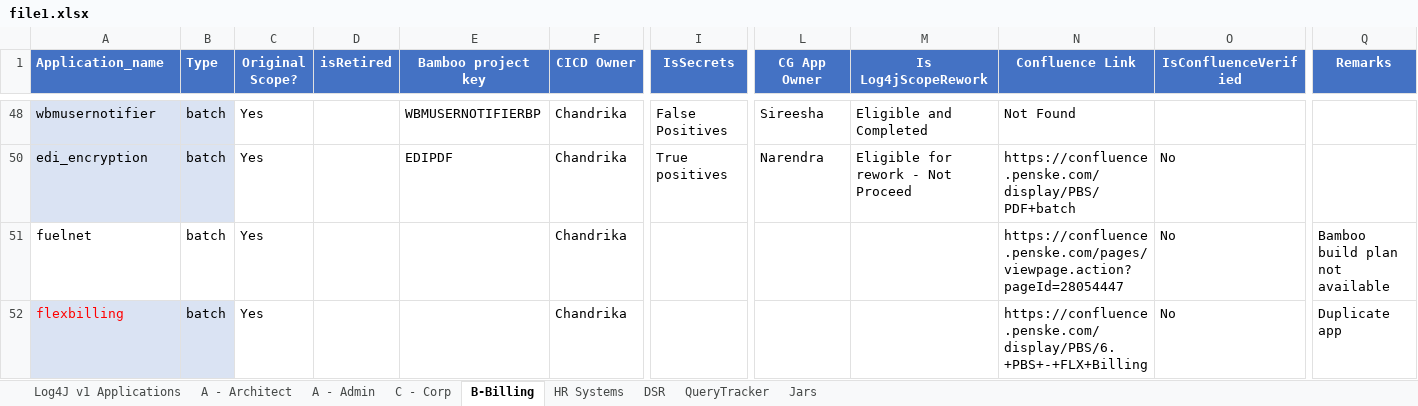
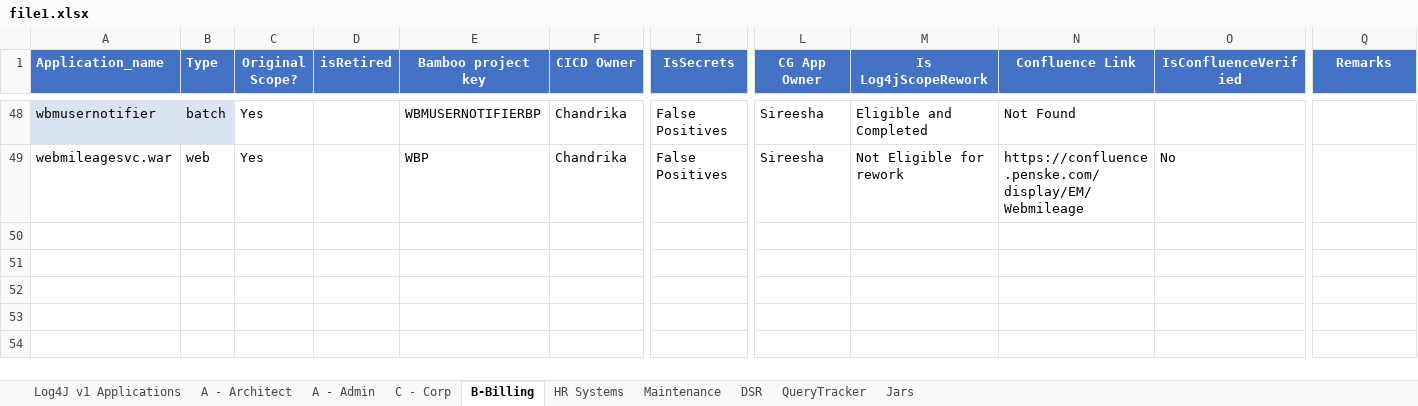
Before and after one commit to ri-bhatta/ExcelExtractor, an Excel workbook: file1.xlsx, sheet B-Billing, drawn as a sheet; only a part is shown, gaps mark what is left out; values as stored, in another font and other column widths than the file's, no borders; 1 other sheet too large or unreadable and not compared; removed rows and columns are numbered as before the commit, all else as after; rows hold the shown columns only; the diff covers the shown part only; the diff names each change by its address in the sheet, - before the commit and + after, or states it on an @@ line.

```diff
--- a/file1.xlsx (sheet B-Billing)
+++ b/file1.xlsx (sheet B-Billing)
+sheet tab: Maintenance
-A49 (Application_name): edi_encryption
+A49 (Application_name): webmileagesvc.war
-A49:B49 fill: #DAE3F3
+A49:B49 fill: none
-B49 (Type): batch
+B49 (Type): web
-E49 (Bamboo project key): EDIPDF
+E49 (Bamboo project key): WBP
-I49 (IsSecrets): True positives
+I49 (IsSecrets): False Positives
-L49 (CG App Owner): Narendra
+L49 (CG App Owner): Sireesha
-M49 (Is Log4jScopeRework): Eligible for rework - Not Proceed
+M49 (Is Log4jScopeRework): Not Eligible for rework
-N49 (Confluence Link): https://confluence.penske.com/display/PBS/PDF+batch
+N49 (Confluence Link): https://confluence.penske.com/display/EM/Webmileage
@@ row 51 hidden: fuelnet | batch | Yes |  |  | Chandrika |  |  |  | https://confluence.penske.com/pages/viewpage.action?pageId=28054447 | No | Bamboo build plan not available @@
@@ row 52 hidden: flexbilling | batch | Yes |  |  | Chandrika |  |  |  | https://confluence.penske.com/display/PBS/6.+PBS+-+FLX+Billing | No | Duplicate app @@
```
Also changed, not shown: 1 added row, 2 removed rows, 23 hidden or unhidden rows, 5 edited cells and cell formats elsewhere in this sheet, sheet A - Architect, sheet Jars, sheet A - Admin, sheet QueryTracker, sheet Log4J v1 Applications, hidden cells, file2.xlsx.
